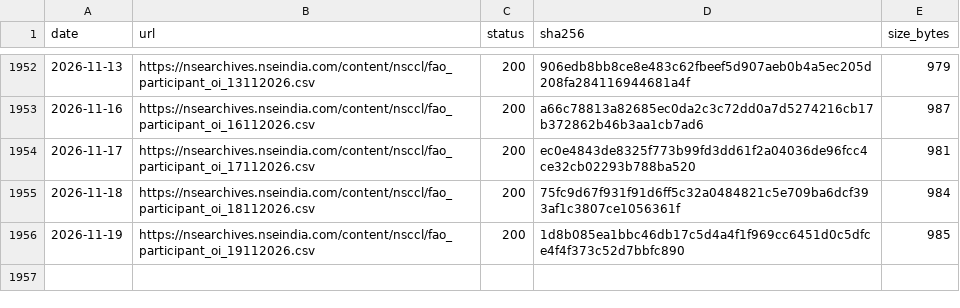
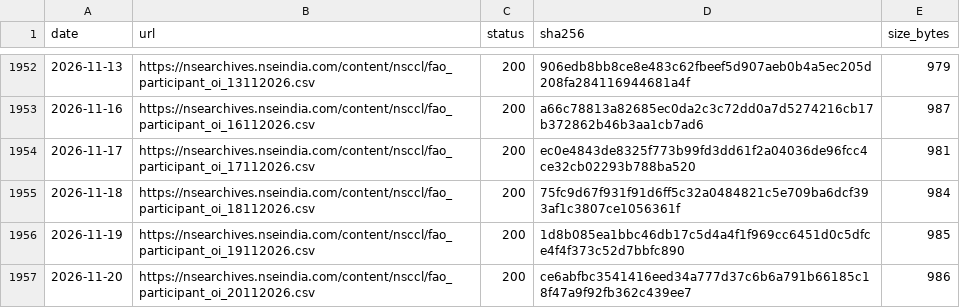
Before and after one commit to exepex/omenix-ingestion, a CSV file: research/data/manifests/participant-oi.csv, drawn as a sheet; only a part is shown, gaps mark what is left out; the diff names each change by its address in the sheet, - before the commit and + after, or states it on an @@ line.

```diff
--- a/research/data/manifests/participant-oi.csv
+++ b/research/data/manifests/participant-oi.csv
+row 1957: 2026-11-20 | https://nsearchives.nseindia.com/content/nsccl/fao_participant_oi_20112026.csv | 200 | ce6abfbc3541416eed34a777d37c6b6a791b66185c18f47a9f92fb362c439ee7 | 986
```
